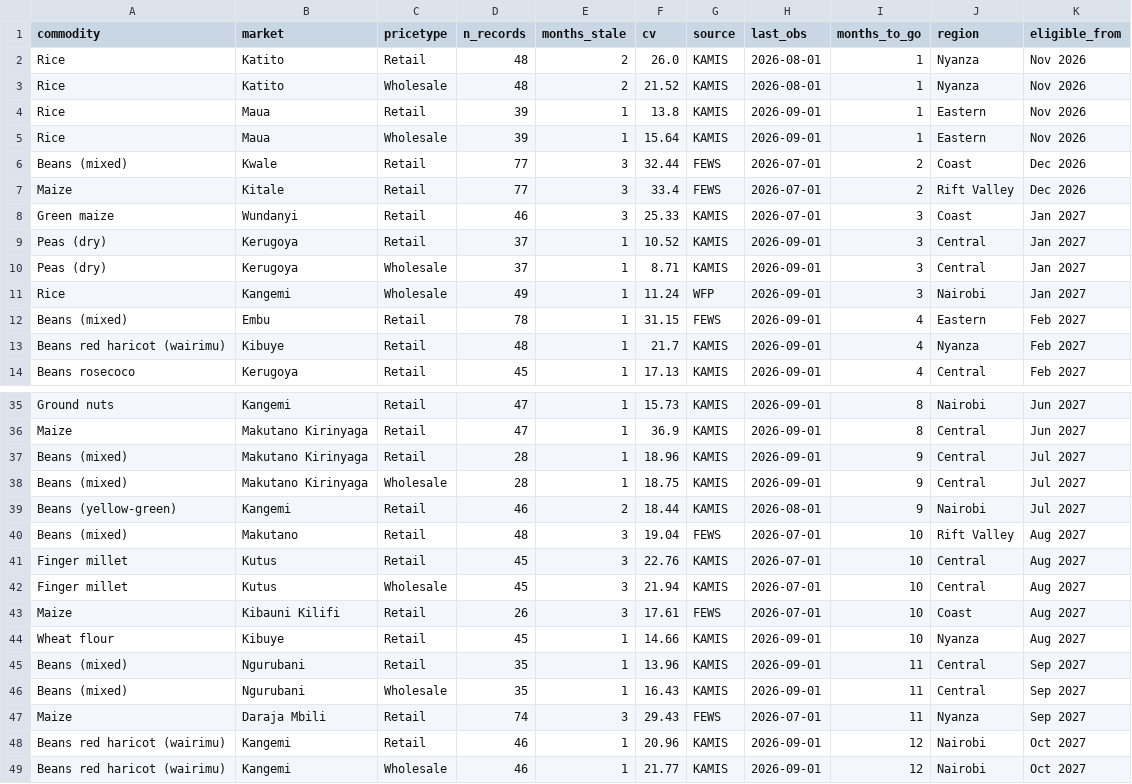
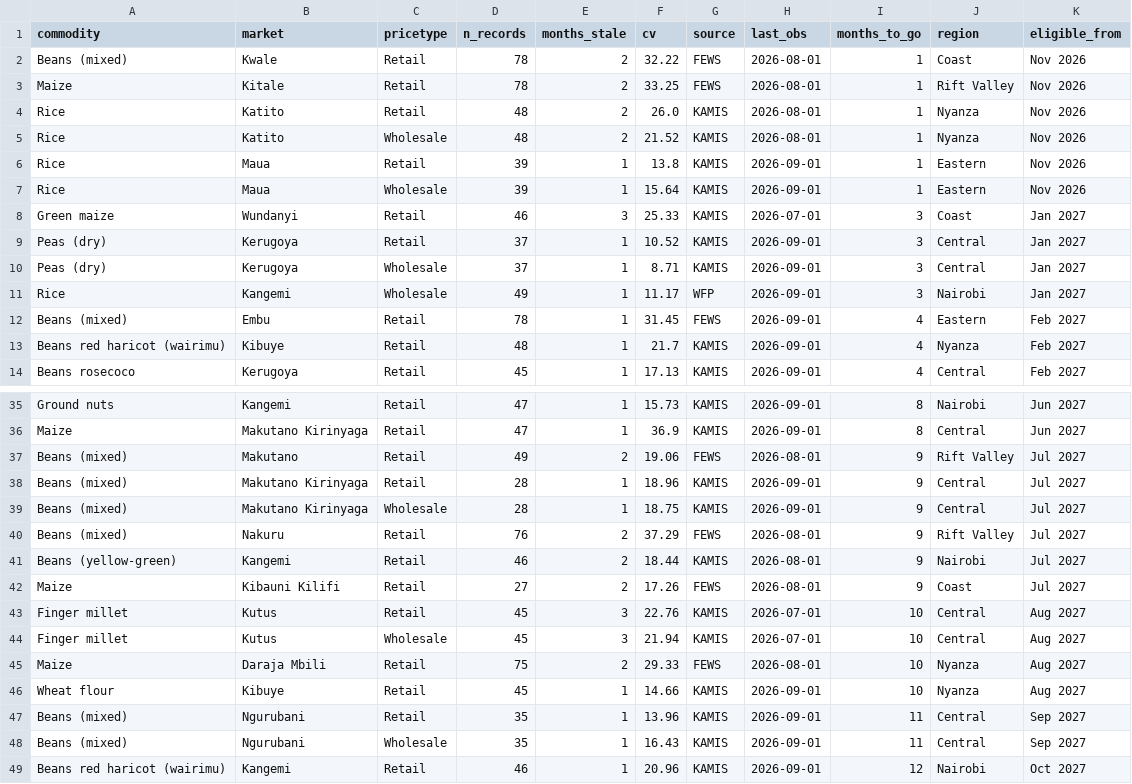
Before and after one commit to machange12/bei-smart, a CSV file: app/data/watchlist.csv, drawn as a sheet; only a part is shown, gaps mark what is left out; the shorter side is filled out with more unchanged rows; the diff covers the shown part only.

```diff
--- a/app/data/watchlist.csv
+++ b/app/data/watchlist.csv
@@ -1,2 +1,4 @@
 commodity,market,pricetype,n_records,months_stale,cv,source,last_obs,months_to_go,region,eligible_from
+Beans (mixed),Kwale,Retail,78,2,32.22,FEWS,2026-08-01,1,Coast,Nov 2026
+Maize,Kitale,Retail,78,2,33.25,FEWS,2026-08-01,1,Rift Valley,Nov 2026
 Rice,Katito,Retail,48,2,26.0,KAMIS,2026-08-01,1,Nyanza,Nov 2026
@@ -5,4 +7,2 @@ Rice,Maua,Retail,39,1,13.8,KAMIS,2026-09-01,1,Eastern,Nov 2026
 Rice,Maua,Wholesale,39,1,15.64,KAMIS,2026-09-01,1,Eastern,Nov 2026
-Beans (mixed),Kwale,Retail,77,3,32.44,FEWS,2026-07-01,2,Coast,Dec 2026
-Maize,Kitale,Retail,77,3,33.4,FEWS,2026-07-01,2,Rift Valley,Dec 2026
 Green maize,Wundanyi,Retail,46,3,25.33,KAMIS,2026-07-01,3,Coast,Jan 2027
@@ -10,4 +10,4 @@ Peas (dry),Kerugoya,Retail,37,1,10.52,KAMIS,2026-09-01,3,Central,Jan 2027
 Peas (dry),Kerugoya,Wholesale,37,1,8.71,KAMIS,2026-09-01,3,Central,Jan 2027
-Rice,Kangemi,Wholesale,49,1,11.24,WFP,2026-09-01,3,Nairobi,Jan 2027
-Beans (mixed),Embu,Retail,78,1,31.15,FEWS,2026-09-01,4,Eastern,Feb 2027
+Rice,Kangemi,Wholesale,49,1,11.17,WFP,2026-09-01,3,Nairobi,Jan 2027
+Beans (mixed),Embu,Retail,78,1,31.45,FEWS,2026-09-01,4,Eastern,Feb 2027
 Beans red haricot (wairimu),Kibuye,Retail,48,1,21.7,KAMIS,2026-09-01,4,Nyanza,Feb 2027
@@ -36,9 +36,11 @@ Ground nuts,Kangemi,Retail,47,1,15.73,KAMIS,2026-09-01,8,Nairobi,Jun 2027
 Maize,Makutano Kirinyaga,Retail,47,1,36.9,KAMIS,2026-09-01,8,Central,Jun 2027
+Beans (mixed),Makutano,Retail,49,2,19.06,FEWS,2026-08-01,9,Rift Valley,Jul 2027
 Beans (mixed),Makutano Kirinyaga,Retail,28,1,18.96,KAMIS,2026-09-01,9,Central,Jul 2027
 Beans (mixed),Makutano Kirinyaga,Wholesale,28,1,18.75,KAMIS,2026-09-01,9,Central,Jul 2027
+Beans (mixed),Nakuru,Retail,76,2,37.29,FEWS,2026-08-01,9,Rift Valley,Jul 2027
 Beans (yellow-green),Kangemi,Retail,46,2,18.44,KAMIS,2026-08-01,9,Nairobi,Jul 2027
-Beans (mixed),Makutano,Retail,48,3,19.04,FEWS,2026-07-01,10,Rift Valley,Aug 2027
+Maize,Kibauni Kilifi,Retail,27,2,17.26,FEWS,2026-08-01,9,Coast,Jul 2027
 Finger millet,Kutus,Retail,45,3,22.76,KAMIS,2026-07-01,10,Central,Aug 2027
 Finger millet,Kutus,Wholesale,45,3,21.94,KAMIS,2026-07-01,10,Central,Aug 2027
-Maize,Kibauni Kilifi,Retail,26,3,17.61,FEWS,2026-07-01,10,Coast,Aug 2027
+Maize,Daraja Mbili,Retail,75,2,29.33,FEWS,2026-08-01,10,Nyanza,Aug 2027
 Wheat flour,Kibuye,Retail,45,1,14.66,KAMIS,2026-09-01,10,Nyanza,Aug 2027
@@ -46,3 +48,2 @@ Beans (mixed),Ngurubani,Retail,35,1,13.96,KAMIS,2026-09-01,11,Central,Sep 2027
 Beans (mixed),Ngurubani,Wholesale,35,1,16.43,KAMIS,2026-09-01,11,Central,Sep 2027
-Maize,Daraja Mbili,Retail,74,3,29.43,FEWS,2026-07-01,11,Nyanza,Sep 2027
 Beans red haricot (wairimu),Kangemi,Retail,46,1,20.96,KAMIS,2026-09-01,12,Nairobi,Oct 2027
```
Also changed, not shown: 1 added row, 1 removed row and 6 edited cells elsewhere in this file, app/data/kamis_weekly.csv, app/data/model_metrics.csv, 11 other files.
